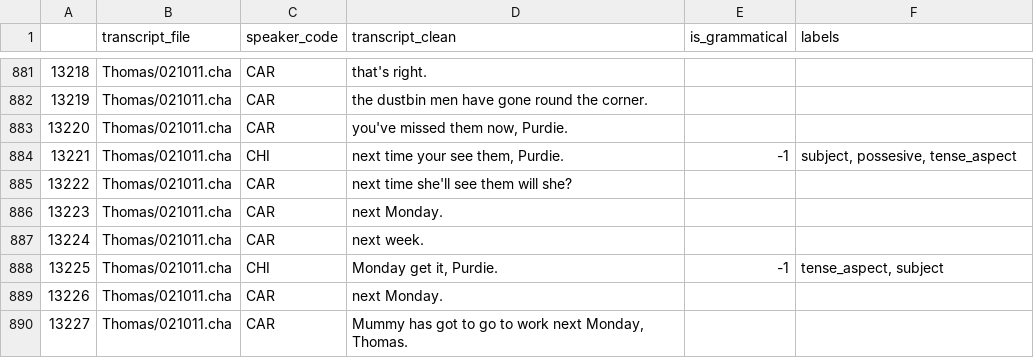
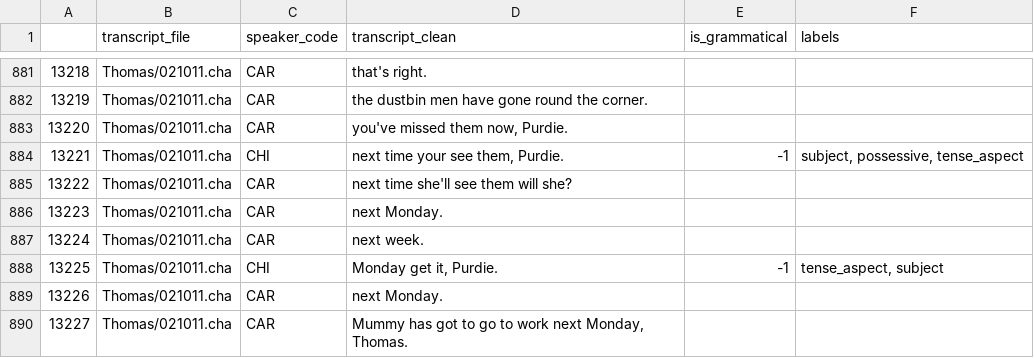
Before and after one commit to mitjanikolaus/childes-grammaticality, a CSV file: data/manual_annotation/annotated/13_majority_vote.csv, drawn as a sheet; only a part is shown, gaps mark what is left out.

Commit message:
fix typos in error labels

```diff
--- a/data/manual_annotation/annotated/13_majority_vote.csv
+++ b/data/manual_annotation/annotated/13_majority_vote.csv
@@ -883,3 +883,3 @@
 13220,Thomas/021011.cha,CAR,"you've missed them now, Purdie.",,
-13221,Thomas/021011.cha,CHI,"next time your see them, Purdie.",-1,"subject, possesive, tense_aspect"
+13221,Thomas/021011.cha,CHI,"next time your see them, Purdie.",-1,"subject, possessive, tense_aspect"
 13222,Thomas/021011.cha,CAR,next time she'll see them will she?,,
```
Also changed, not shown: data/manual_annotation/annotated/15_majority_vote.csv, data/manual_annotation/annotated/16_majority_vote.csv, 2 other files.
